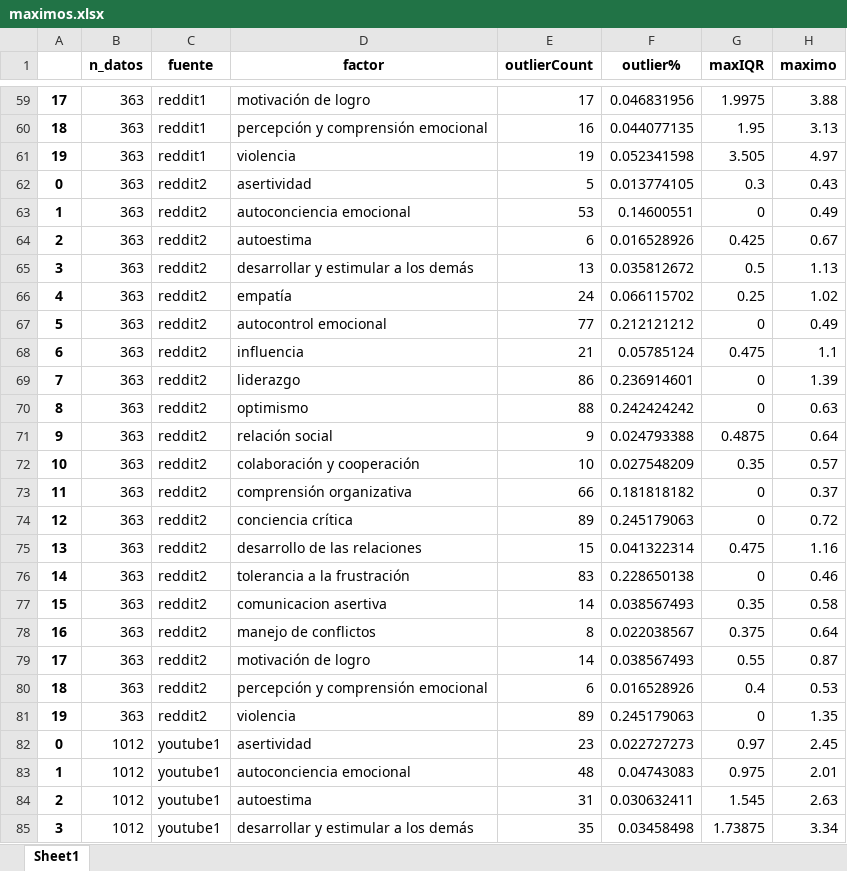
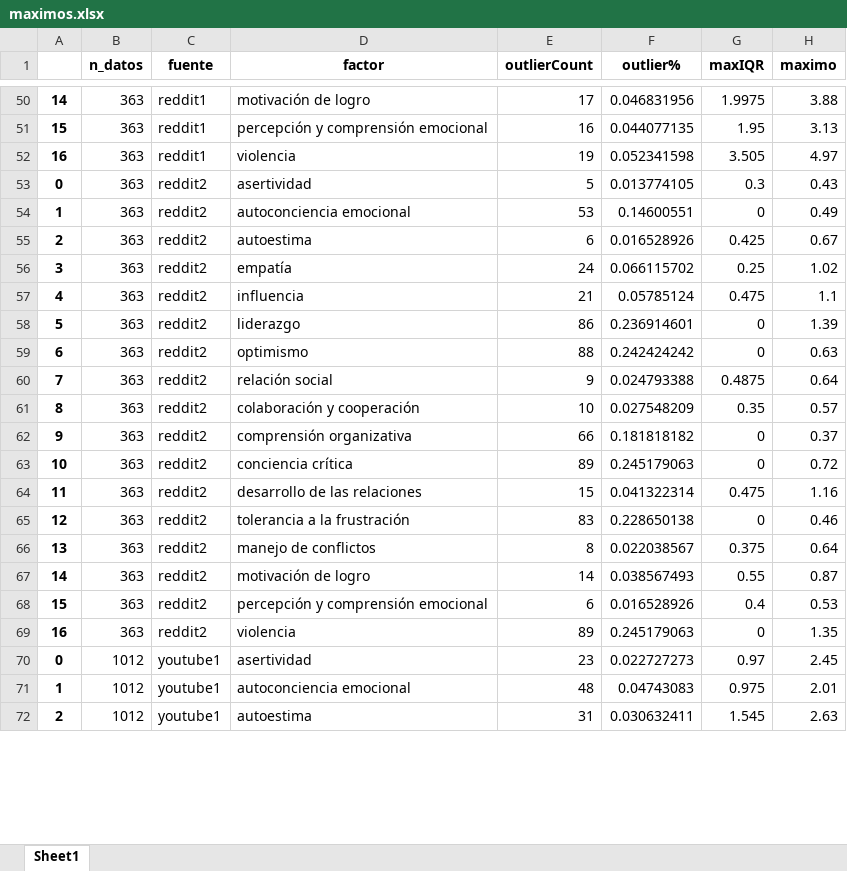
Before and after one commit to n-andrews/analisisPI, an Excel workbook: maximos.xlsx, sheet Sheet1, drawn as a sheet; only a part is shown, gaps mark what is left out; values as stored, in another font and other column widths than the file's, no borders; removed rows and columns are numbered as before the commit, all else as after; the diff covers the shown part only; the diff names each change by its address in the sheet, - before the commit and + after, or states it on an @@ line.

```diff
--- a/maximos.xlsx (sheet Sheet1)
+++ b/maximos.xlsx (sheet Sheet1)
-A50: 17
+A50: 14
-A51: 18
+A51: 15
-A52: 19
+A52: 16
-row 65: 3 | 363 | reddit2 | desarrollar y estimular a los demás | 13 | 0.035812672 | 0.5 | 1.13
-A56: 4
+A56: 3
-row 67: 5 | 363 | reddit2 | autocontrol emocional | 77 | 0.212121212 | 0 | 0.49
-A57: 6
+A57: 4
-A58: 7
+A58: 5
-A59: 8
+A59: 6
-A60: 9
+A60: 7
-A61: 10
+A61: 8
-A62: 11
+A62: 9
-A63: 12
+A63: 10
-A64: 13
+A64: 11
-A65: 14
+A65: 12
-row 77: 15 | 363 | reddit2 | comunicacion asertiva | 14 | 0.038567493 | 0.35 | 0.58
-A66: 16
+A66: 13
-A67: 17
+A67: 14
-A68: 18
+A68: 15
-A69: 19
+A69: 16
-row 85: 3 | 1012 | youtube1 | desarrollar y estimular a los demás | 35 | 0.03458498 | 1.73875 | 3.34
```
Also changed, not shown: 26 removed rows and 123 edited cells elsewhere in this sheet, 1 other file.
